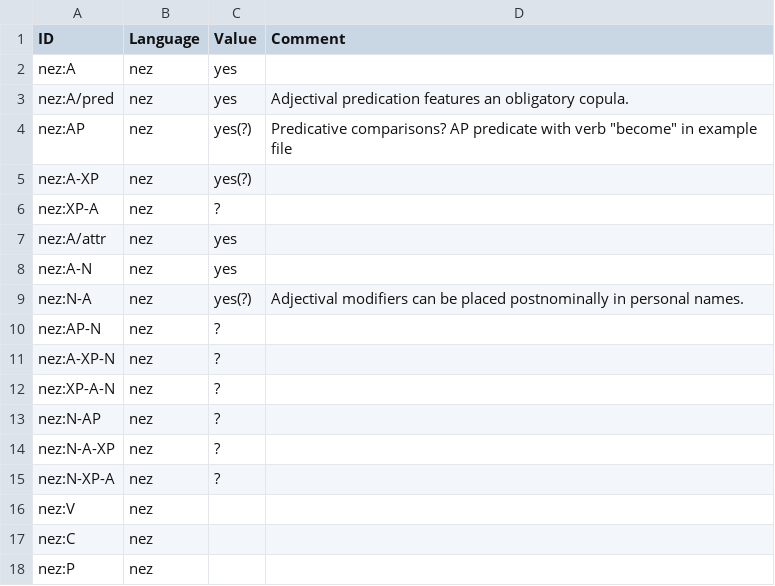
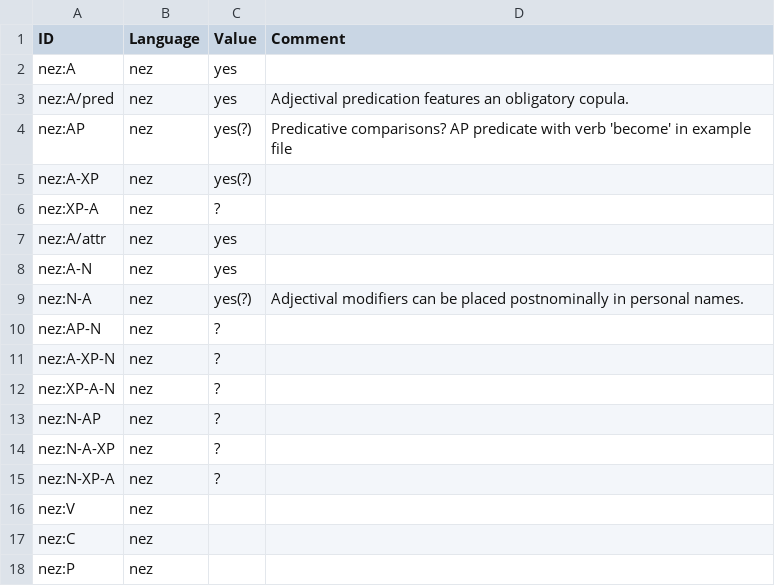
Before and after one commit to lxynk/nmdb-data, a CSV file: raw/nez-values.csv, drawn as a sheet.

Commit message:
Update nez-values.csv

```diff
--- a/raw/nez-values.csv
+++ b/raw/nez-values.csv
@@ -3,3 +3,3 @@ nez:A,nez,yes,
 nez:A/pred,nez,yes,Adjectival predication features an obligatory copula.
-nez:AP,nez,yes(?),Predicative comparisons? AP predicate with verb "become" in example file
+nez:AP,nez,yes(?),Predicative comparisons? AP predicate with verb 'become' in example file
 nez:A-XP,nez,yes(?),
```
